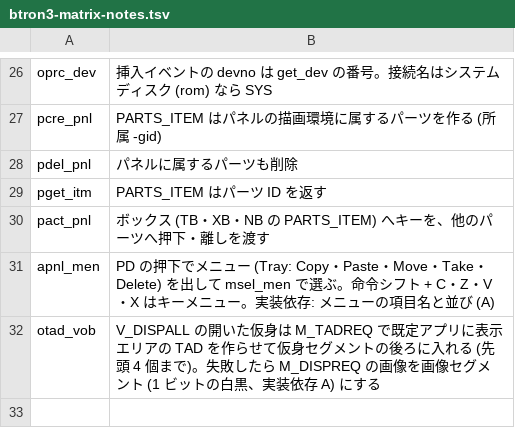
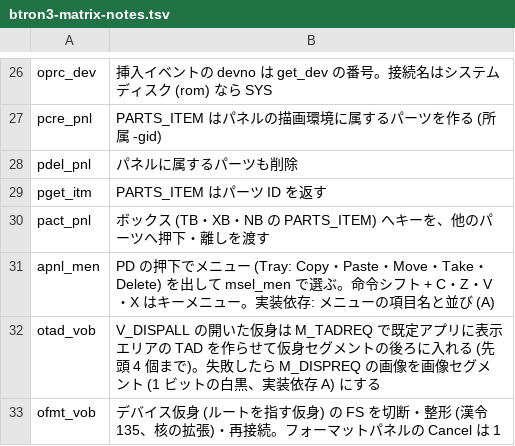
Before and after one commit to kitanou/chokanbun, a TSV file: docs/compat/btron3-matrix-notes.tsv, drawn as a sheet; only a part is shown, gaps mark what is left out; the diff names each change by its address in the sheet, - before the commit and + after, or states it on an @@ line.

```diff
--- a/docs/compat/btron3-matrix-notes.tsv
+++ b/docs/compat/btron3-matrix-notes.tsv
+row 33: ofmt_vob | デバイス仮身 (ルートを指す仮身) の FS を切断・整形 (漢令 135、核の拡張)・再接続。フォーマットパネルの Cancel は 1
```
Also changed, not shown: 14 other files.
